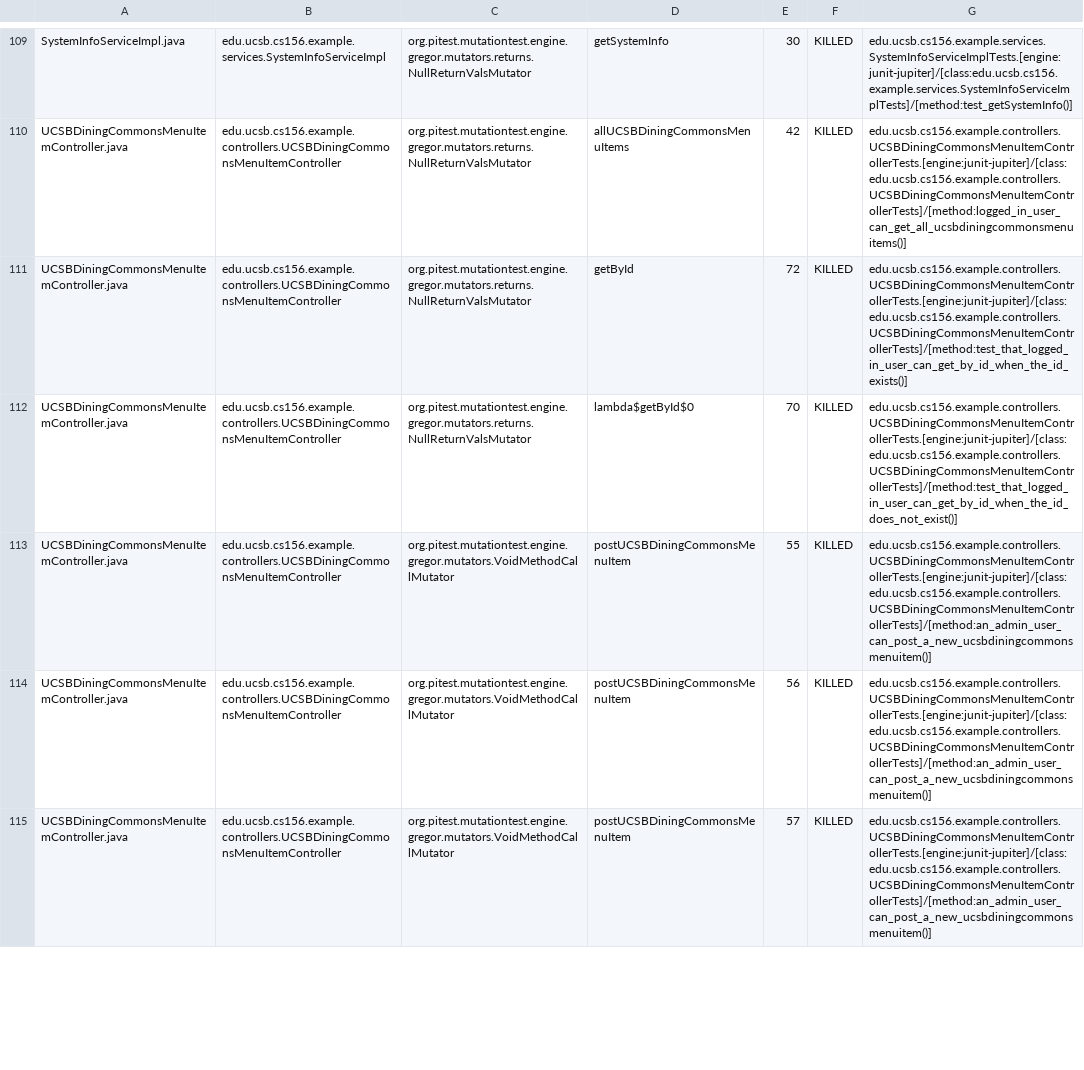
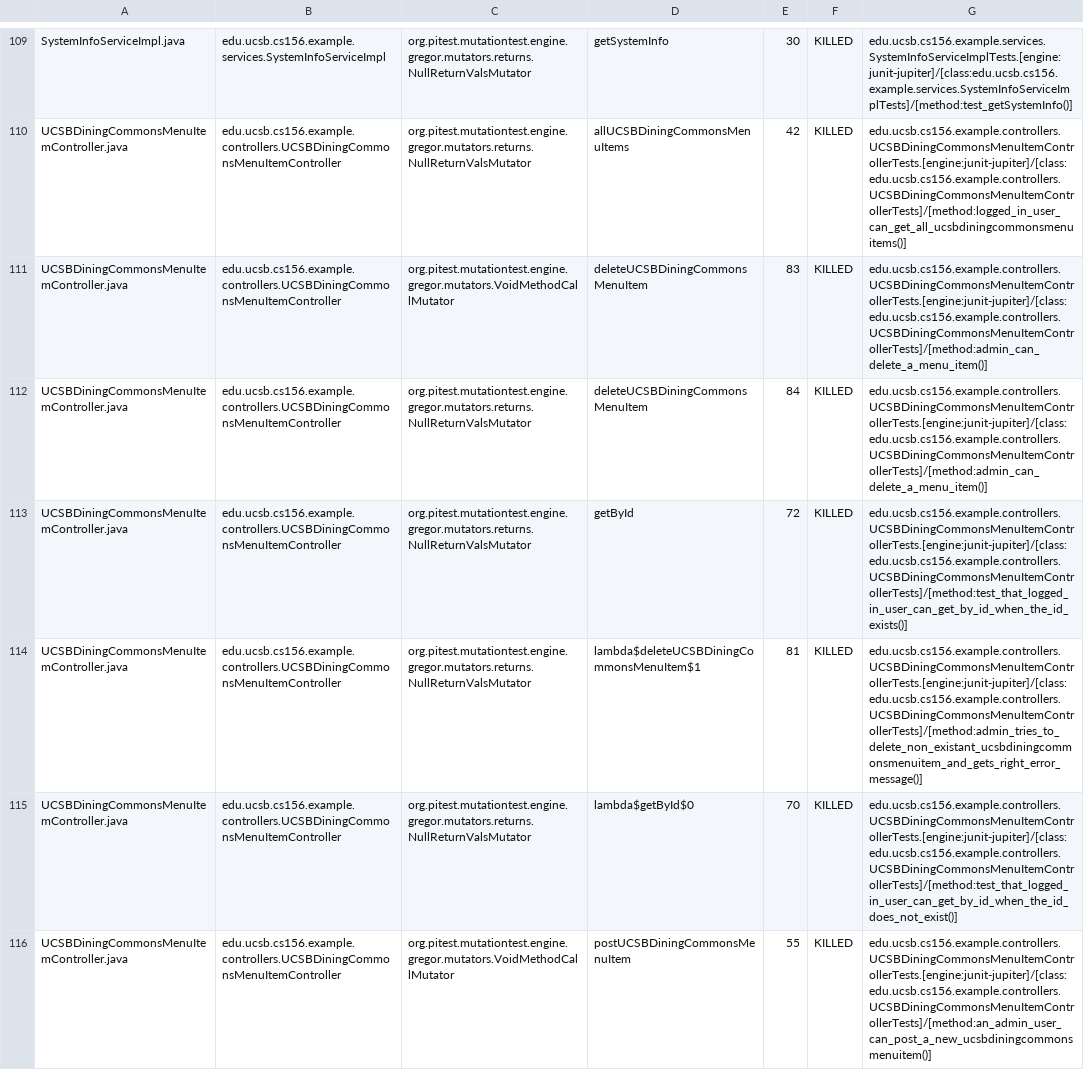
Before and after one commit to ucsb-cs156-f23/team02-f23-6pm-4, a CSV file: pitest/mutations.csv, drawn as a sheet; only a part is shown, gaps mark what is left out; the shorter side is filled out with more unchanged rows.

Commit message:
Deploying to gh-pages from @ ucsb-cs156-f23/team02-f23-6pm-4@da9eb9bde51da20feb27f26f7fbe6d75667a5094 🚀

```diff
--- a/pitest/mutations.csv
+++ b/pitest/mutations.csv
@@ -110,3 +110,6 @@ SystemInfoServiceImpl.java,edu.ucsb.cs156.example.services.SystemInfoServiceImpl
 UCSBDiningCommonsMenuItemController.java,edu.ucsb.cs156.example.controllers.UCSBDiningCommonsMenuItemController,org.pitest.mutationtest.engine.gregor.mutators.returns.NullReturnValsMutator,allUCSBDiningCommonsMenuItems,42,KILLED,edu.ucsb.cs156.example.controllers.UCSBDiningCommonsMenuItemControllerTests.[engine:junit-jupiter]/[class:edu.ucsb.cs156.example.controllers.UCSBDiningCommonsMenuItemControllerTests]/[method:logged_in_user_can_get_all_ucsbdiningcommonsmenuitems()]
+UCSBDiningCommonsMenuItemController.java,edu.ucsb.cs156.example.controllers.UCSBDiningCommonsMenuItemController,org.pitest.mutationtest.engine.gregor.mutators.VoidMethodCallMutator,deleteUCSBDiningCommonsMenuItem,83,KILLED,edu.ucsb.cs156.example.controllers.UCSBDiningCommonsMenuItemControllerTests.[engine:junit-jupiter]/[class:edu.ucsb.cs156.example.controllers.UCSBDiningCommonsMenuItemControllerTests]/[method:admin_can_delete_a_menu_item()]
+UCSBDiningCommonsMenuItemController.java,edu.ucsb.cs156.example.controllers.UCSBDiningCommonsMenuItemController,org.pitest.mutationtest.engine.gregor.mutators.returns.NullReturnValsMutator,deleteUCSBDiningCommonsMenuItem,84,KILLED,edu.ucsb.cs156.example.controllers.UCSBDiningCommonsMenuItemControllerTests.[engine:junit-jupiter]/[class:edu.ucsb.cs156.example.controllers.UCSBDiningCommonsMenuItemControllerTests]/[method:admin_can_delete_a_menu_item()]
 UCSBDiningCommonsMenuItemController.java,edu.ucsb.cs156.example.controllers.UCSBDiningCommonsMenuItemController,org.pitest.mutationtest.engine.gregor.mutators.returns.NullReturnValsMutator,getById,72,KILLED,edu.ucsb.cs156.example.controllers.UCSBDiningCommonsMenuItemControllerTests.[engine:junit-jupiter]/[class:edu.ucsb.cs156.example.controllers.UCSBDiningCommonsMenuItemControllerTests]/[method:test_that_logged_in_user_can_get_by_id_when_the_id_exists()]
+UCSBDiningCommonsMenuItemController.java,edu.ucsb.cs156.example.controllers.UCSBDiningCommonsMenuItemController,org.pitest.mutationtest.engine.gregor.mutators.returns.NullReturnValsMutator,lambda$deleteUCSBDiningCommonsMenuItem$1,81,KILLED,edu.ucsb.cs156.example.controllers.UCSBDiningCommonsMenuItemControllerTests.[engine:junit-jupiter]/[class:edu.ucsb.cs156.example.controllers.UCSBDiningCommonsMenuItemControllerTests]/[method:admin_tries_to_delete_non_existant_ucsbdiningcommonsmenuitem_and_gets_right_error_message()]
 UCSBDiningCommonsMenuItemController.java,edu.ucsb.cs156.example.controllers.UCSBDiningCommonsMenuItemController,org.pitest.mutationtest.engine.gregor.mutators.returns.NullReturnValsMutator,lambda$getById$0,70,KILLED,edu.ucsb.cs156.example.controllers.UCSBDiningCommonsMenuItemControllerTests.[engine:junit-jupiter]/[class:edu.ucsb.cs156.example.controllers.UCSBDiningCommonsMenuItemControllerTests]/[method:test_that_logged_in_user_can_get_by_id_when_the_id_does_not_exist()]
```
Also changed, not shown: 17 other files.
